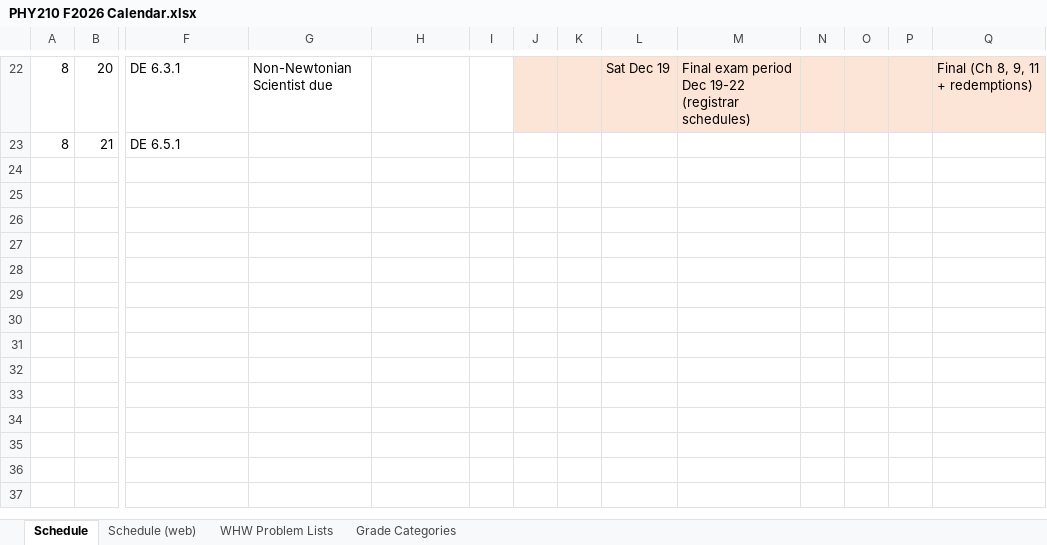
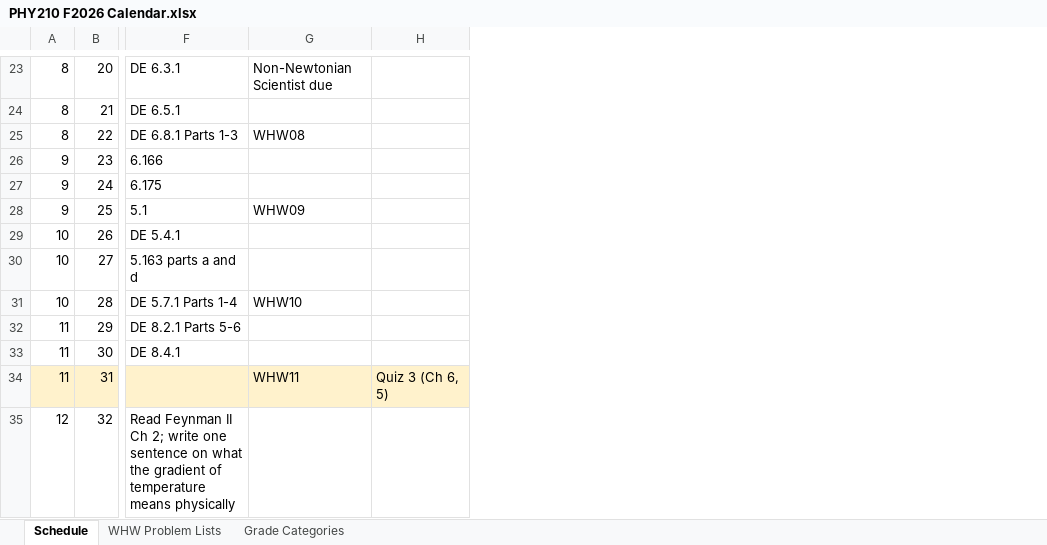
Before and after one commit to mglerner/MathematicalPhysics, an Excel workbook: SyllabusAndFirstDay/2026/PHY210 F2026 Calendar.xlsx, sheet Schedule, drawn as a sheet; only a part is shown, gaps mark what is left out; values as stored, in another font and other column widths than the file's, no borders; removed rows and columns are numbered as before the commit, all else as after; rows hold the shown columns only; the diff covers the shown part only; the diff names each change by its address in the sheet, - before the commit and + after, or states it on an @@ line.

```diff
--- a/SyllabusAndFirstDay/2026/PHY210 F2026 Calendar.xlsx (sheet Schedule)
+++ b/SyllabusAndFirstDay/2026/PHY210 F2026 Calendar.xlsx (sheet Schedule)
-sheet tab: Schedule (web)
-column I, empty
-column J, empty
-column K, empty
-column L, row 22: Sat Dec 19
-column M, row 22: Final exam period Dec 19-22 (registrar schedules)
-column N, empty
-column O, empty
-column P, empty
-column Q, row 22: Final (Ch 8, 9, 11 + redemptions)
+row 25: 8 | 22 | DE 6.8.1 Parts 1-3 | WHW08
+row 26: 9 | 23 | 6.166
+row 27: 9 | 24 | 6.175
+row 28: 9 | 25 | 5.1 | WHW09
+row 29: 10 | 26 | DE 5.4.1
+row 30: 10 | 27 | 5.163 parts a and d
+row 31: 10 | 28 | DE 5.7.1 Parts 1-4 | WHW10
+row 32: 11 | 29 | DE 8.2.1 Parts 5-6
+row 33: 11 | 30 | DE 8.4.1
+row 34: 11 | 31 |  | WHW11 | Quiz 3 (Ch 6, 5)
+row 35: 12 | 32 | Read Feynman II Ch 2; write one sentence on what the gradient of temperature means physically
```
Also changed, not shown: 11 added rows elsewhere in this sheet, 2 other files.
